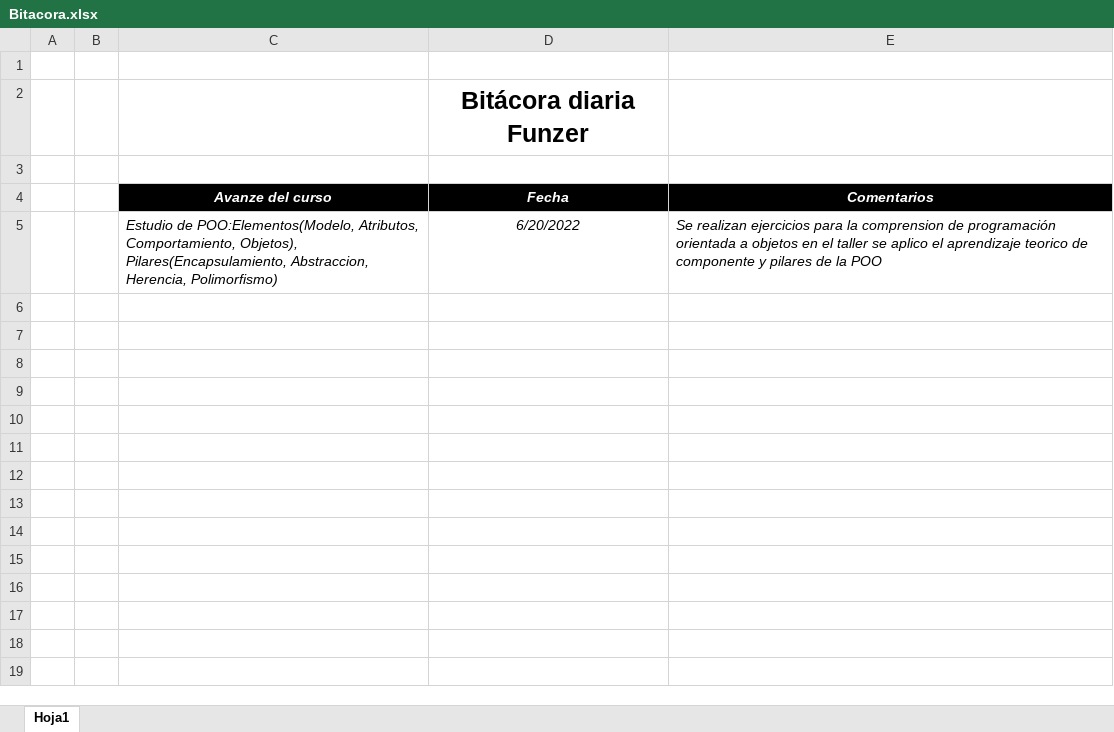
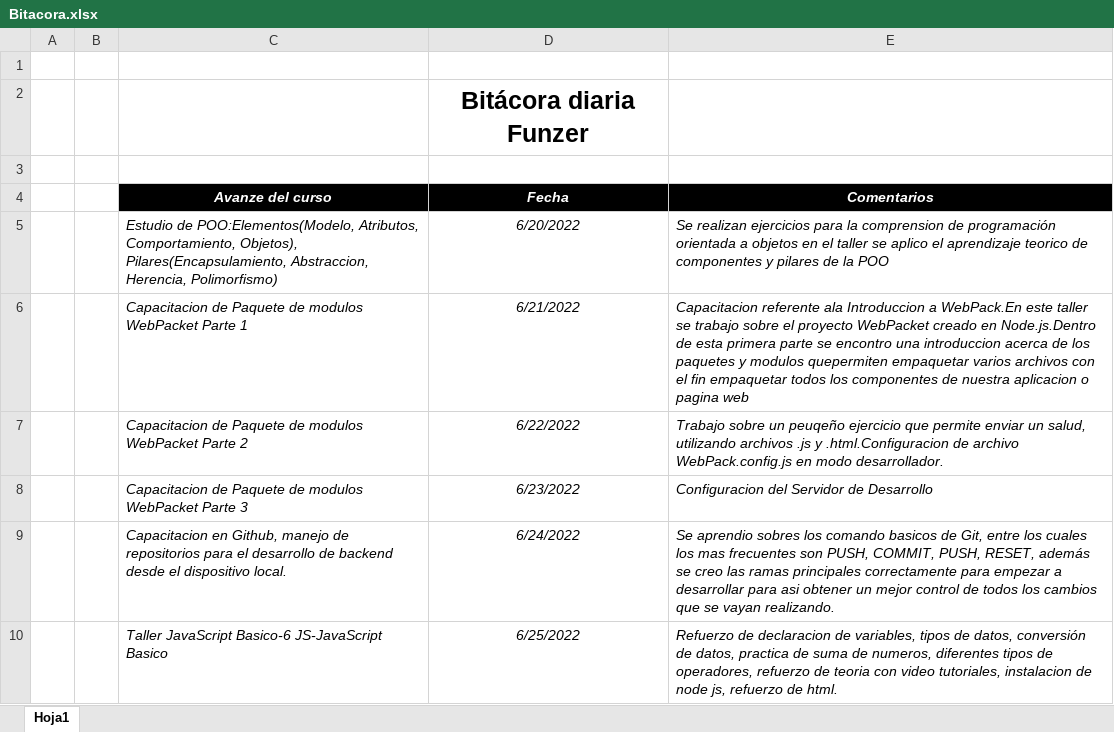
Before and after one commit to alexanderhm95/FunzerBitacora, an Excel workbook: Bitacora.xlsx, sheet Hoja1, drawn as a sheet; values as stored, in another font and other column widths than the file's, no borders; the diff names each change by its address in the sheet, - before the commit and + after, or states it on an @@ line.

Commit message:
Actualizacion de avances durante la semana

```diff
--- a/Bitacora.xlsx (sheet Hoja1)
+++ b/Bitacora.xlsx (sheet Hoja1)
-E5 (Comentarios): …teorico de componente y pilares…
+E5 (Comentarios): …teorico de componentes y pilares…
+row 6:  |  | Capacitacion de Paquete de modulos WebPacket Parte 1 | 6/21/2022 | Capacitacion referente ala Introduccion a WebPack.En este taller se trabajo sobre el proyecto WebPacket creado en Node.js.Dentro de esta primera parte se encontro una introduccion acerca de los paquetes y modulos quepermiten empaquetar varios archivos con el fin empaquetar todos los componentes de nuestra aplicacion o pagina web
+row 7:  |  | Capacitacion de Paquete de modulos WebPacket Parte 2 | 6/22/2022 | Trabajo sobre un peuqeño ejercicio que permite enviar un salud, utilizando archivos .js y .html.Configuracion de archivo WebPack.config.js en modo desarrollador.
+row 8:  |  | Capacitacion de Paquete de modulos WebPacket Parte 3 | 6/23/2022 | Configuracion del Servidor de Desarrollo
+row 9:  |  | Capacitacion en Github, manejo de repositorios para el desarrollo de backend desde el dispositivo local. | 6/24/2022 | Se aprendio sobres los comando basicos de Git, entre los cuales los mas frecuentes son PUSH, COMMIT, PUSH, RESET, además se creo las ramas principales correctamente para empezar a desarrollar para asi obtener un mejor control de todos los cambios que se vayan realizando.
+row 10:  |  | Taller JavaScript Basico-6 JS-JavaScript Basico | 6/25/2022 | Refuerzo de declaracion de variables, tipos de datos, conversión de datos, practica de suma de numeros, diferentes tipos de operadores, refuerzo de teoria con video tutoriales, instalacion de node js, refuerzo de html.
```
